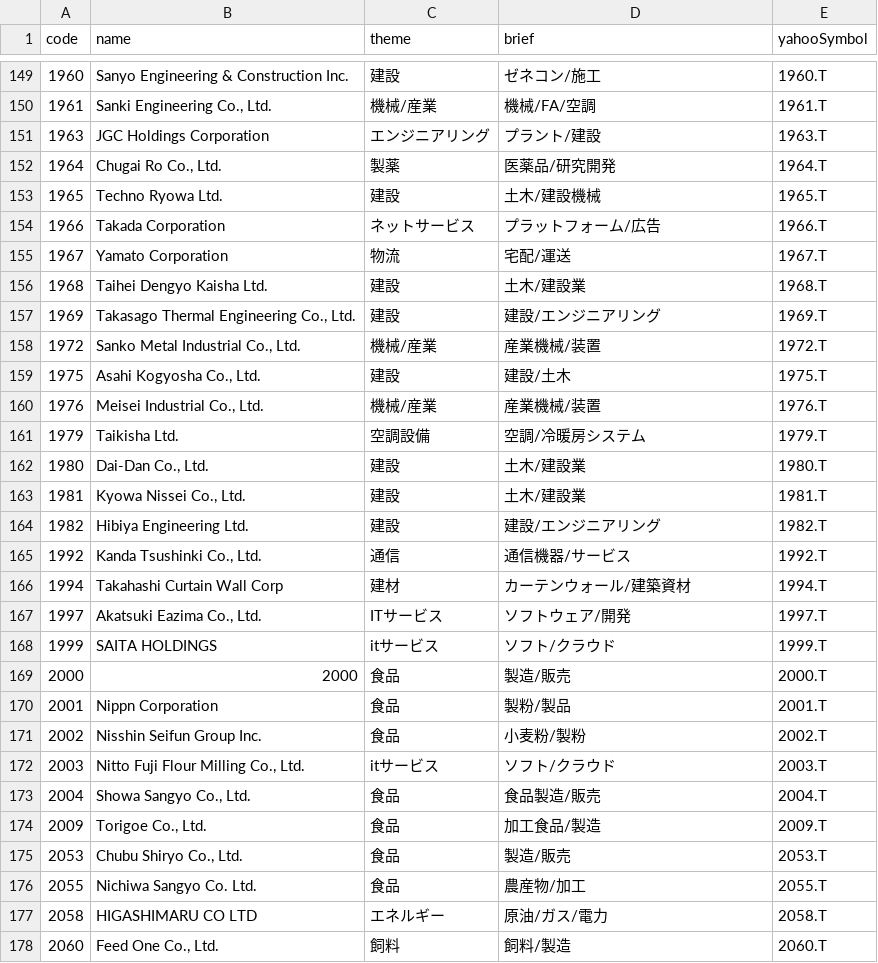
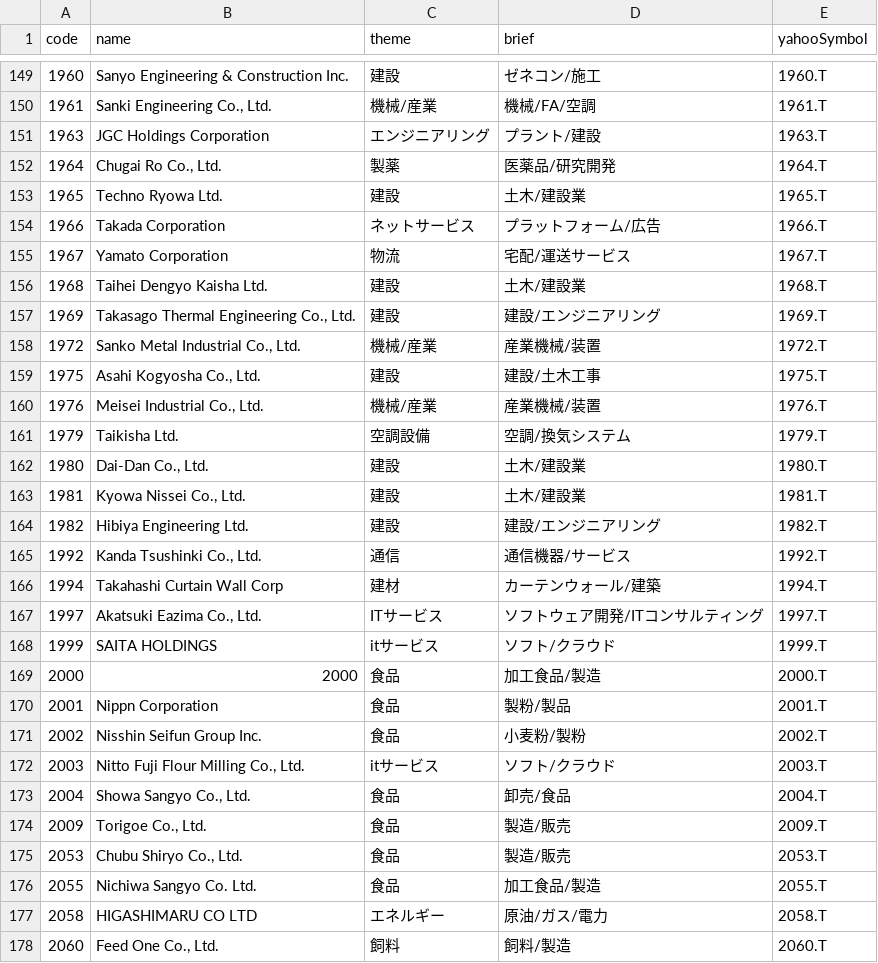
Before and after one commit to spinalgorithm/us-market-diary, a CSV file: public/jpx_focus.csv, drawn as a sheet; only a part is shown, gaps mark what is left out; the diff covers the shown part only.

```diff
--- a/public/jpx_focus.csv
+++ b/public/jpx_focus.csv
@@ -152,5 +152,5 @@ code,name,theme,brief,yahooSymbol
 1964,"Chugai Ro Co., Ltd.",製薬,医薬品/研究開発,1964.T
-1965,Techno Ryowa Ltd.,建設,土木/建設機械,1965.T
+1965,Techno Ryowa Ltd.,建設,土木/建設業,1965.T
 1966,Takada Corporation,ネットサービス,プラットフォーム/広告,1966.T
-1967,Yamato Corporation,物流,宅配/運送,1967.T
+1967,Yamato Corporation,物流,宅配/運送サービス,1967.T
 1968,Taihei Dengyo Kaisha Ltd.,建設,土木/建設業,1968.T
@@ -158,5 +158,5 @@ code,name,theme,brief,yahooSymbol
 1972,"Sanko Metal Industrial Co., Ltd.",機械/産業,産業機械/装置,1972.T
-1975,"Asahi Kogyosha Co., Ltd.",建設,建設/土木,1975.T
+1975,"Asahi Kogyosha Co., Ltd.",建設,建設/土木工事,1975.T
 1976,"Meisei Industrial Co., Ltd.",機械/産業,産業機械/装置,1976.T
-1979,Taikisha Ltd.,空調設備,空調/冷暖房システム,1979.T
+1979,Taikisha Ltd.,空調設備,空調/換気システム,1979.T
 1980,"Dai-Dan Co., Ltd.",建設,土木/建設業,1980.T
@@ -165,6 +165,6 @@ code,name,theme,brief,yahooSymbol
 1992,"Kanda Tsushinki Co., Ltd.",通信,通信機器/サービス,1992.T
-1994,Takahashi Curtain Wall Corp,建材,カーテンウォール/建築資材,1994.T
-1997,"Akatsuki Eazima Co., Ltd.",ITサービス,ソフトウェア/開発,1997.T
+1994,Takahashi Curtain Wall Corp,建材,カーテンウォール/建築,1994.T
+1997,"Akatsuki Eazima Co., Ltd.",ITサービス,ソフトウェア開発/ITコンサルティング,1997.T
 1999,SAITA HOLDINGS,itサービス,ソフト/クラウド,1999.T
-2000,2000,食品,製造/販売,2000.T
+2000,2000,食品,加工食品/製造,2000.T
 2001,Nippn Corporation,食品,製粉/製品,2001.T
@@ -172,6 +172,6 @@ code,name,theme,brief,yahooSymbol
 2003,"Nitto Fuji Flour Milling Co., Ltd.",itサービス,ソフト/クラウド,2003.T
-2004,"Showa Sangyo Co., Ltd.",食品,食品製造/販売,2004.T
-2009,"Torigoe Co., Ltd.",食品,加工食品/製造,2009.T
+2004,"Showa Sangyo Co., Ltd.",食品,卸売/食品,2004.T
+2009,"Torigoe Co., Ltd.",食品,製造/販売,2009.T
 2053,"Chubu Shiryo Co., Ltd.",食品,製造/販売,2053.T
-2055,Nichiwa Sangyo Co. Ltd.,食品,農産物/加工,2055.T
+2055,Nichiwa Sangyo Co. Ltd.,食品,加工食品/製造,2055.T
 2058,HIGASHIMARU CO LTD,エネルギー,原油/ガス/電力,2058.T
```
Also changed, not shown: 56 edited cells elsewhere in this file.
